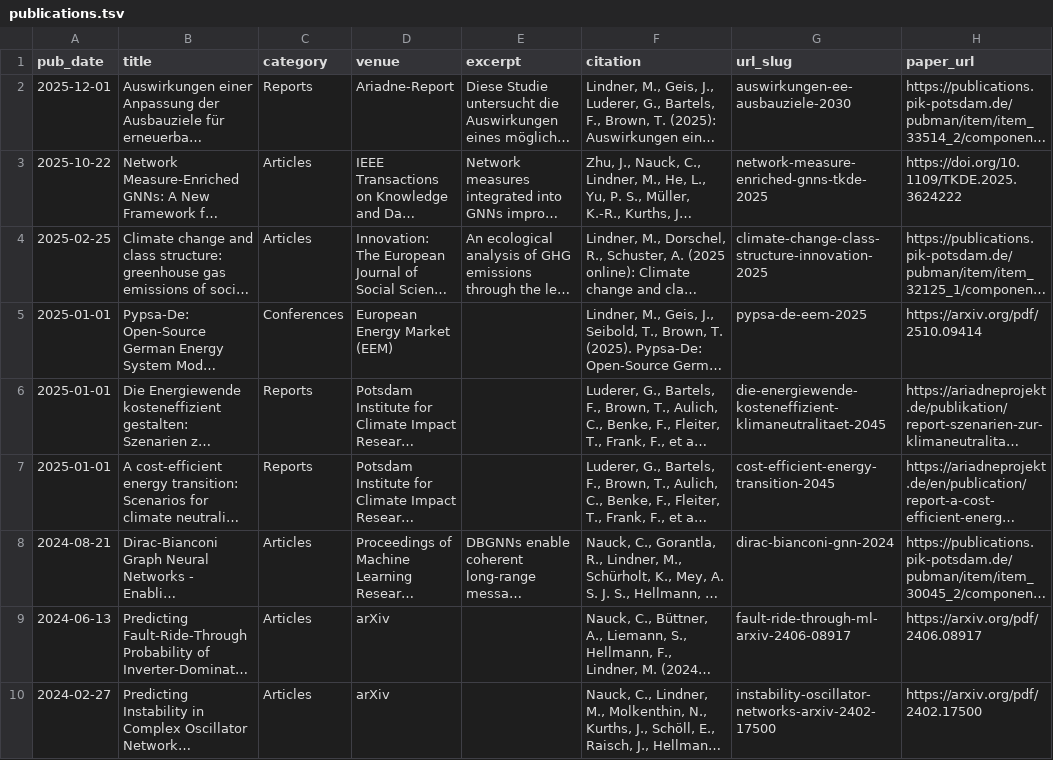
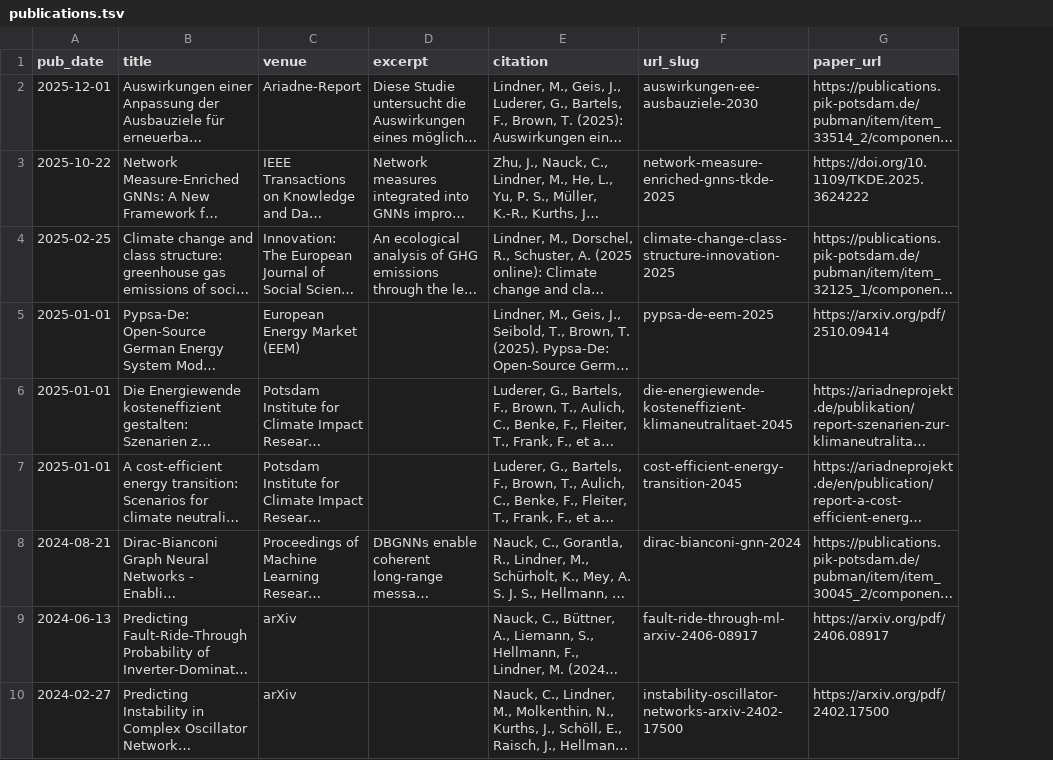
Before and after one commit to lindnemi/lindnemi.github.io, a TSV file: markdown_generator/publications.tsv, drawn as a sheet; only a part is shown; long unchanged cells end in …; the diff names each change by its address in the sheet, - before the commit and + after, or states it on an @@ line.

Commit message:
remove category column again

```diff
--- a/markdown_generator/publications.tsv
+++ b/markdown_generator/publications.tsv
-column C (category), rows 2-10: Reports | Articles | Articles | Conferences | Reports | Reports | Articles | Articles | Articles
```
Also changed, not shown: 1 other file.
